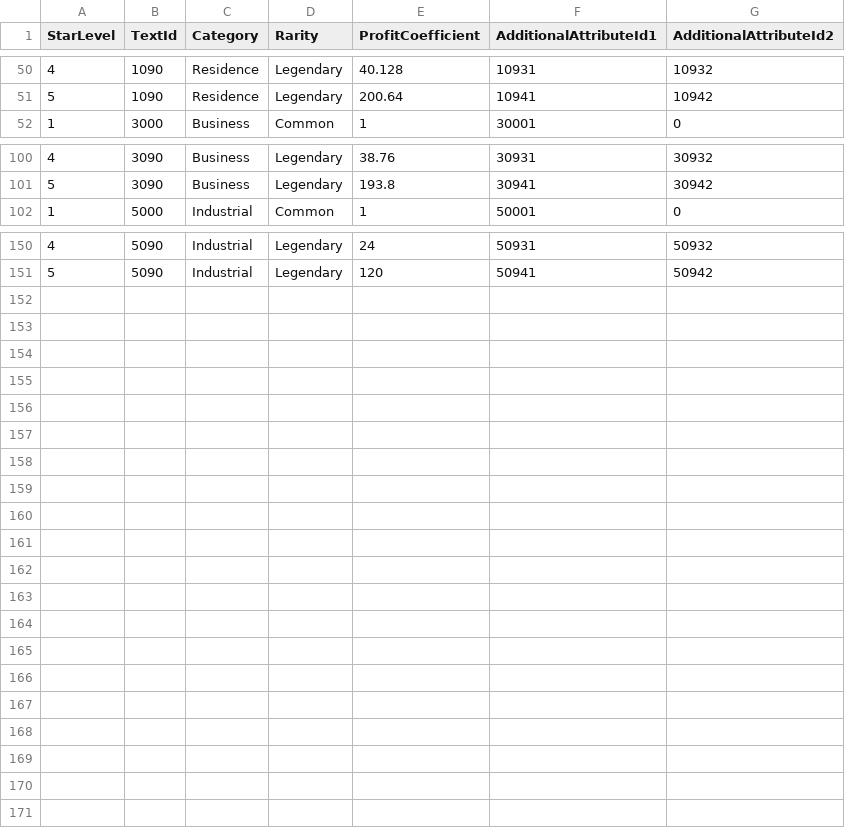
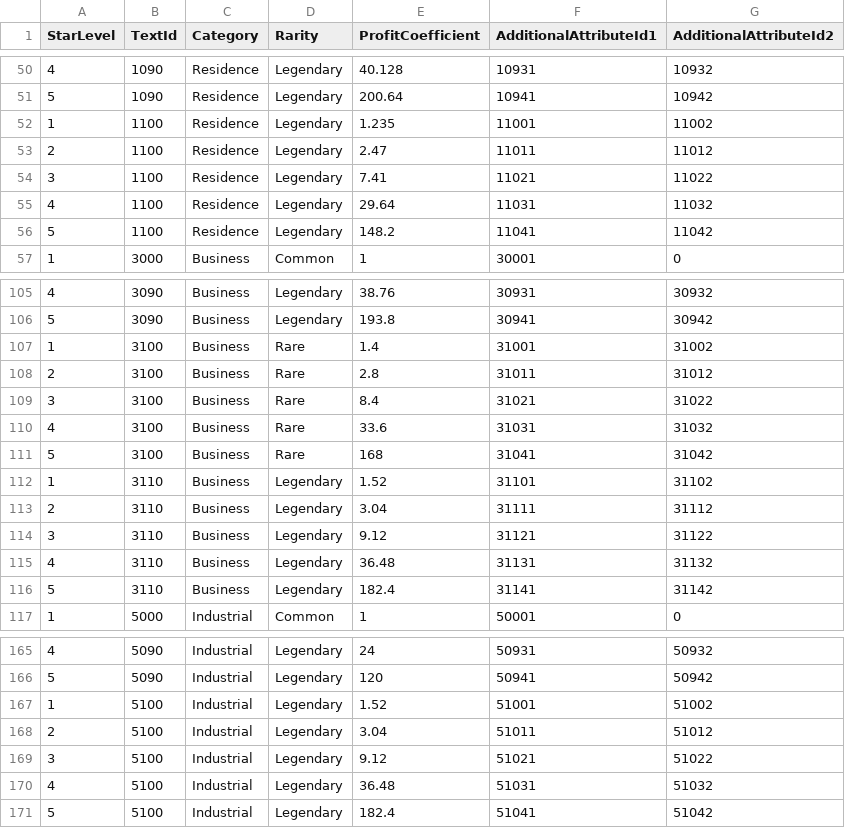
Before and after one commit to zdco/jiaguomeng, a CSV file: data/Building.csv, drawn as a sheet; only a part is shown, gaps mark what is left out; the diff names each change by its address in the sheet, - before the commit and + after, or states it on an @@ line.

```diff
--- a/data/Building.csv
+++ b/data/Building.csv
+row 52: 1 | 1100 | Residence | Legendary | 1.235 | 11001 | 11002
+row 53: 2 | 1100 | Residence | Legendary | 2.47 | 11011 | 11012
+row 54: 3 | 1100 | Residence | Legendary | 7.41 | 11021 | 11022
+row 55: 4 | 1100 | Residence | Legendary | 29.64 | 11031 | 11032
+row 56: 5 | 1100 | Residence | Legendary | 148.2 | 11041 | 11042
+row 107: 1 | 3100 | Business | Rare | 1.4 | 31001 | 31002
+row 108: 2 | 3100 | Business | Rare | 2.8 | 31011 | 31012
+row 109: 3 | 3100 | Business | Rare | 8.4 | 31021 | 31022
+row 110: 4 | 3100 | Business | Rare | 33.6 | 31031 | 31032
+row 111: 5 | 3100 | Business | Rare | 168 | 31041 | 31042
+row 112: 1 | 3110 | Business | Legendary | 1.52 | 31101 | 31102
+row 113: 2 | 3110 | Business | Legendary | 3.04 | 31111 | 31112
+row 114: 3 | 3110 | Business | Legendary | 9.12 | 31121 | 31122
+row 115: 4 | 3110 | Business | Legendary | 36.48 | 31131 | 31132
+row 116: 5 | 3110 | Business | Legendary | 182.4 | 31141 | 31142
+row 167: 1 | 5100 | Industrial | Legendary | 1.52 | 51001 | 51002
+row 168: 2 | 5100 | Industrial | Legendary | 3.04 | 51011 | 51012
+row 169: 3 | 5100 | Industrial | Legendary | 9.12 | 51021 | 51022
+row 170: 4 | 5100 | Industrial | Legendary | 36.48 | 51031 | 51032
+row 171: 5 | 5100 | Industrial | Legendary | 182.4 | 51041 | 51042
```
Also changed, not shown: config/building.csv, data/BuffStatus.csv, 10 other files.
